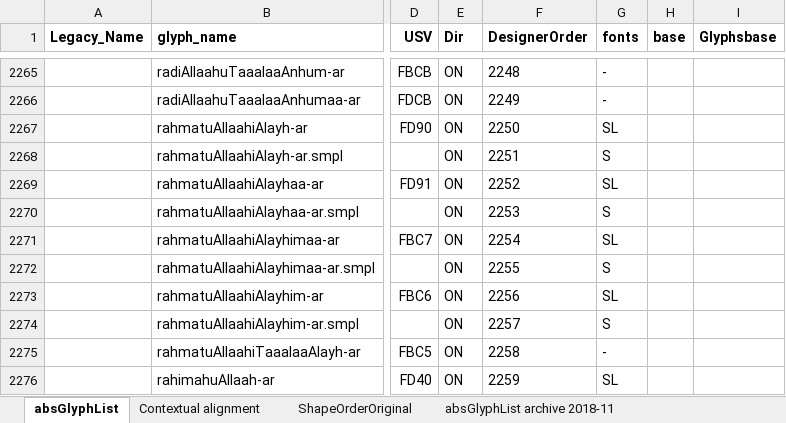
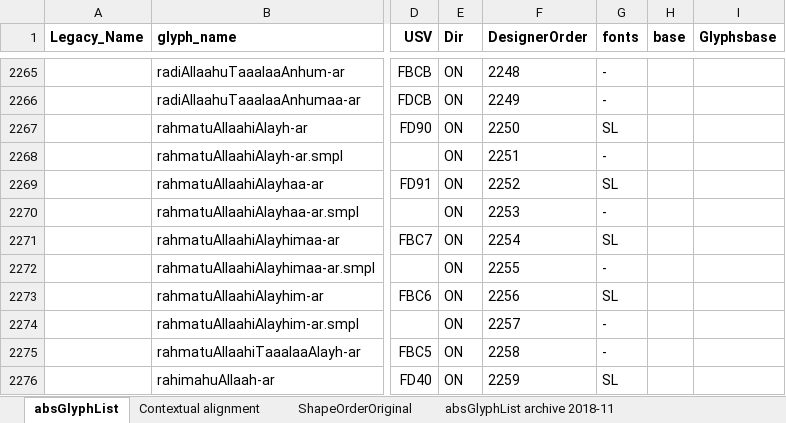
Before and after one commit to silnrsi/font-arabic, an Excel workbook: absGlyphList/absGlyphList.xlsx, sheet absGlyphList, drawn as a sheet; only a part is shown, gaps mark what is left out; values as stored, in another font and other column widths than the file's, no borders; charts and pictures not drawn; the diff covers the shown part only; the diff names each change by its address in the sheet, - before the commit and + after, or states it on an @@ line.

Commit message:
Remove .smpl glyphs from Scheherazade font. Update font-arab-tools to font-arabic

```diff
--- a/absGlyphList/absGlyphList.xlsx (sheet absGlyphList)
+++ b/absGlyphList/absGlyphList.xlsx (sheet absGlyphList)
-G2268 (fonts): S
+G2268 (fonts): -
-G2270 (fonts): S
+G2270 (fonts): -
-G2272 (fonts): S
+G2272 (fonts): -
-G2274 (fonts): S
+G2274 (fonts): -
```
Also changed, not shown: 22 edited cells elsewhere in this sheet, charts or pictures, 5 other files.
